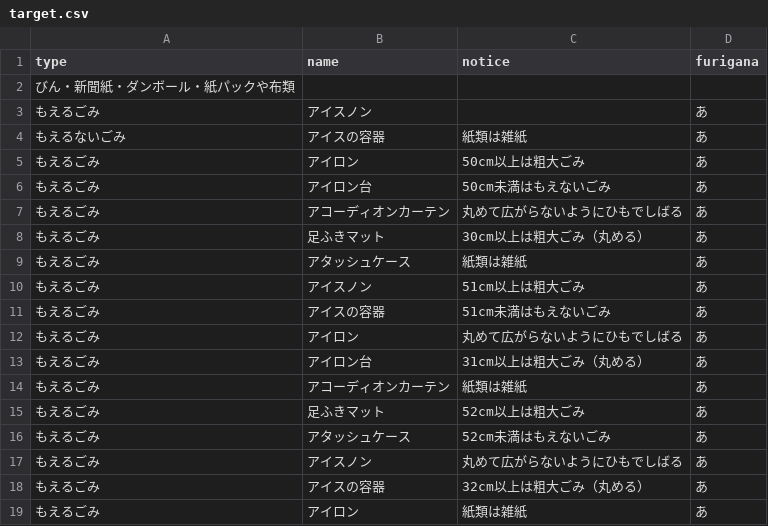
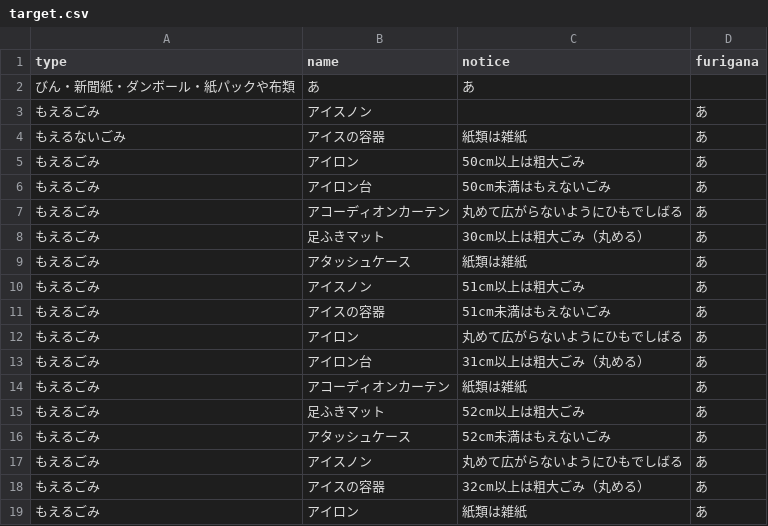
Before and after one commit to fujimino5374/5374, a CSV file: data/target.csv, drawn as a sheet.

Commit message:
Update target.csv

```diff
--- a/data/target.csv
+++ b/data/target.csv
@@ -1,3 +1,3 @@
 type,name,notice,furigana
-びん・新聞紙・ダンボール・紙パックや布類,,
+びん・新聞紙・ダンボール・紙パックや布類,あ,あ
 もえるごみ,アイスノン,,あ
```
